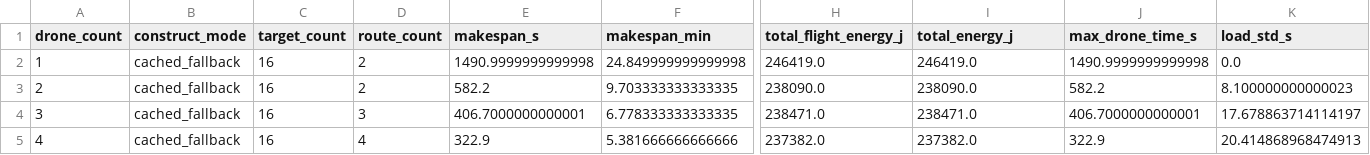
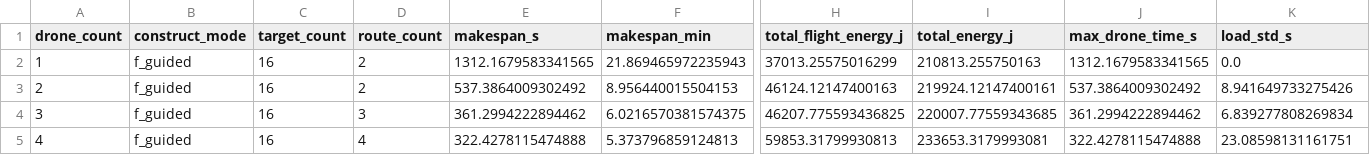
Before and after one commit to Yinfelix/shuxuejianmo, a CSV file: outputs/tables/c_problem_problem1_heuristic_summary.csv, drawn as a sheet; only a part is shown, gaps mark what is left out; the diff names each change by its address in the sheet, - before the commit and + after, or states it on an @@ line.

```diff
--- a/outputs/tables/c_problem_problem1_heuristic_summary.csv
+++ b/outputs/tables/c_problem_problem1_heuristic_summary.csv
-B2:B5 (construct_mode): cached_fallback
+B2:B5 (construct_mode): f_guided
-E2 (makespan_s): 1490.9999999999998
+E2 (makespan_s): 1312.1679583341565
-F2 (makespan_min): 24.849999999999998
+F2 (makespan_min): 21.869465972235943
-H2 (total_flight_energy_j): 246419.0
+H2 (total_flight_energy_j): 37013.25575016299
-I2 (total_energy_j): 246419.0
+I2 (total_energy_j): 210813.255750163
-J2 (max_drone_time_s): 1490.9999999999998
+J2 (max_drone_time_s): 1312.1679583341565
-E3 (makespan_s): 582.2
+E3 (makespan_s): 537.3864009302492
-F3 (makespan_min): 9.703333333333335
+F3 (makespan_min): 8.956440015504153
-H3 (total_flight_energy_j): 238090.0
+H3 (total_flight_energy_j): 46124.12147400163
-I3 (total_energy_j): 238090.0
+I3 (total_energy_j): 219924.12147400161
-J3 (max_drone_time_s): 582.2
+J3 (max_drone_time_s): 537.3864009302492
-K3 (load_std_s): 8.100000000000023
+K3 (load_std_s): 8.941649733275426
-E4 (makespan_s): 406.7000000000001
+E4 (makespan_s): 361.2994222894462
-F4 (makespan_min): 6.778333333333335
+F4 (makespan_min): 6.0216570381574375
-H4 (total_flight_energy_j): 238471.0
+H4 (total_flight_energy_j): 46207.775593436825
-I4 (total_energy_j): 238471.0
+I4 (total_energy_j): 220007.77559343685
-J4 (max_drone_time_s): 406.7000000000001
+J4 (max_drone_time_s): 361.2994222894462
-K4 (load_std_s): 17.678863714114197
+K4 (load_std_s): 6.839277808269834
-E5 (makespan_s): 322.9
+E5 (makespan_s): 322.4278115474888
-F5 (makespan_min): 5.381666666666666
+F5 (makespan_min): 5.373796859124813
-H5 (total_flight_energy_j): 237382.0
+H5 (total_flight_energy_j): 59853.31799930813
-I5 (total_energy_j): 237382.0
+I5 (total_energy_j): 233653.3179993081
-J5 (max_drone_time_s): 322.9
+J5 (max_drone_time_s): 322.4278115474888
-K5 (load_std_s): 20.414868968474913
+K5 (load_std_s): 23.08598131161751
```
Also changed, not shown: data/processed/c_problem_problem1_route_detail.csv, data/processed/c_problem_problem2_joint_reorder_f_detail.csv, 19 other files.
